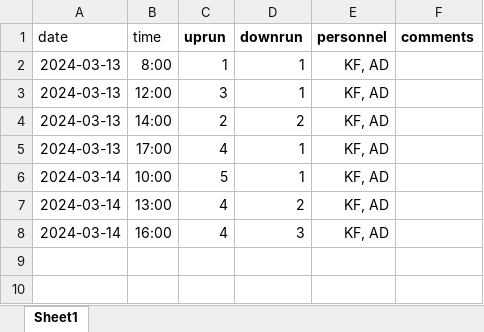
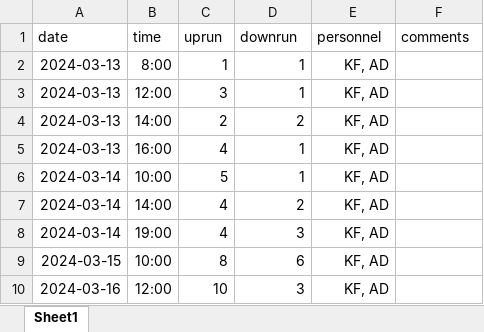
Before and after one commit to SummitLakeNRD/widgetUpdate, an Excel workbook: fishDataSheet.xlsx, sheet Sheet1, drawn as a sheet; values as stored, in another font and other column widths than the file's, no borders; the diff names each change by its address in the sheet, - before the commit and + after, or states it on an @@ line.

```diff
--- a/fishDataSheet.xlsx (sheet Sheet1)
+++ b/fishDataSheet.xlsx (sheet Sheet1)
-C1:F1 bold: on
+C1:F1 bold: off
-B5 (time): 17:00
+B5 (time): 16:00
-B7 (time): 13:00
+B7 (time): 14:00
-B8 (time): 16:00
+B8 (time): 19:00
+row 9: 2024-03-15 | 10:00 | 8 | 6 | KF, AD
+row 10: 2024-03-16 | 12:00 | 10 | 3 | KF, AD
```
Also changed, not shown: 1 other file.
